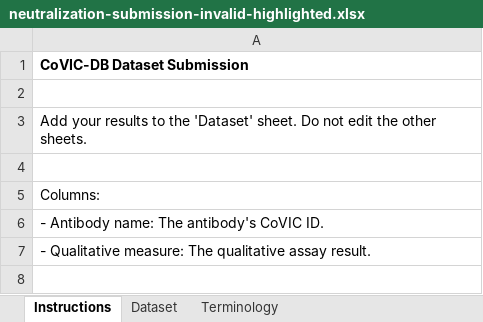
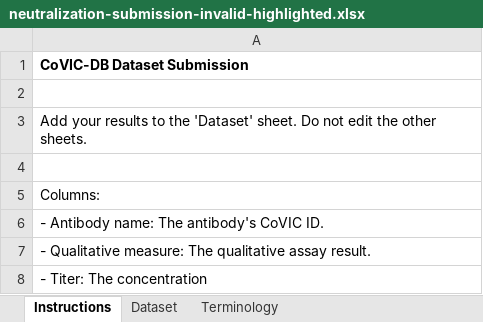
Before and after one commit to jamesaoverton/covic-db-tool-prototype, an Excel workbook: examples/neutralization-submission-invalid-highlighted.xlsx, sheet Instructions, drawn as a sheet; values as stored, in another font and other column widths than the file's, no borders; the diff names each change by its address in the sheet, - before the commit and + after, or states it on an @@ line.

```diff
--- a/examples/neutralization-submission-invalid-highlighted.xlsx (sheet Instructions)
+++ b/examples/neutralization-submission-invalid-highlighted.xlsx (sheet Instructions)
+row 8: - Titer: The concentration
```
Also changed, not shown: sheet Dataset, examples/VLP-ELISA-submission-valid.xlsx, examples/VLP-ELISA-submission.xlsx, 3 other files.
